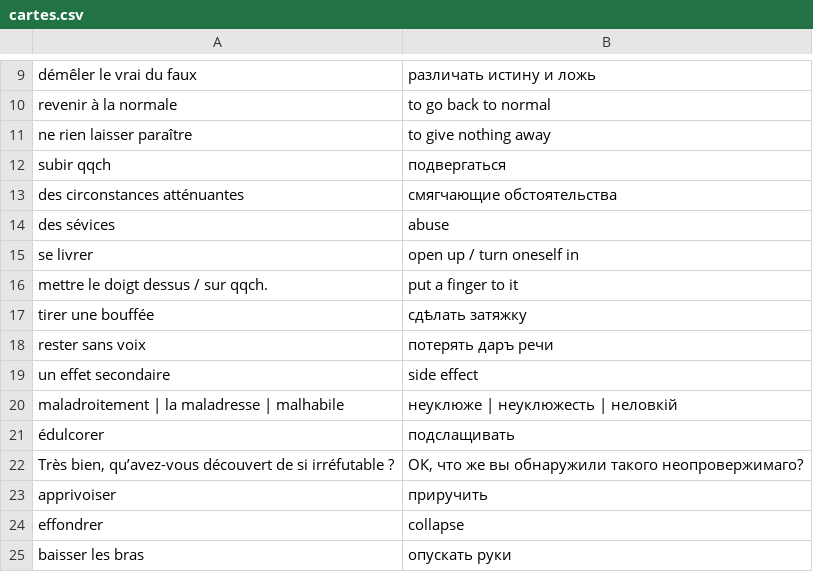
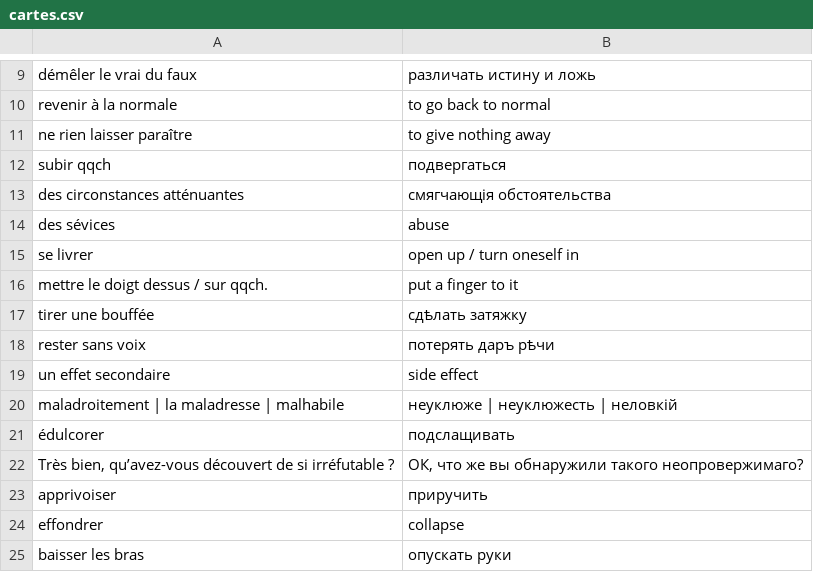
Before and after one commit to sologuboved/fr_collocations, a CSV file: cartes.csv, drawn as a sheet; only a part is shown, gaps mark what is left out.

Commit message:
upd

```diff
--- a/cartes.csv
+++ b/cartes.csv
@@ -12,3 +12,3 @@ ne rien laisser paraître,to give nothing away
 subir qqch,подвергаться
-des circonstances atténuantes,смягчающие обстоятельства
+des circonstances atténuantes,смягчающія обстоятельства
 des sévices,abuse
@@ -17,3 +17,3 @@ mettre le doigt dessus / sur qqch.,put a finger to it
 tirer une bouffée,сдѣлать затяжку
-rester sans voix,потерять даръ речи
+rester sans voix,потерять даръ рѣчи
 un effet secondaire,side effect
```
